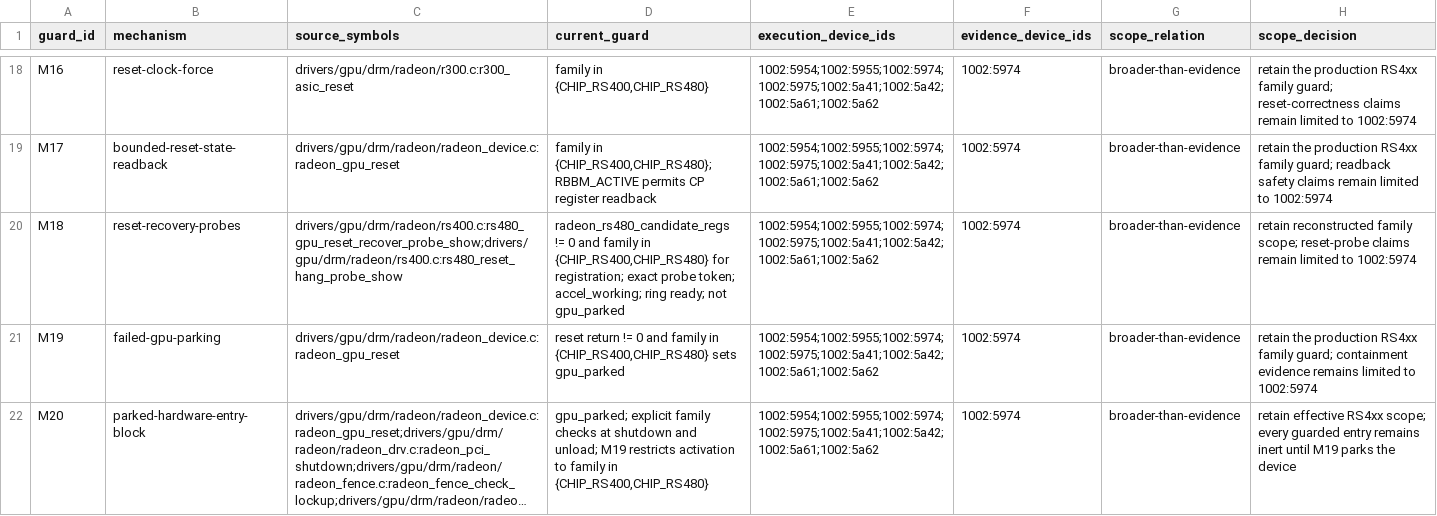
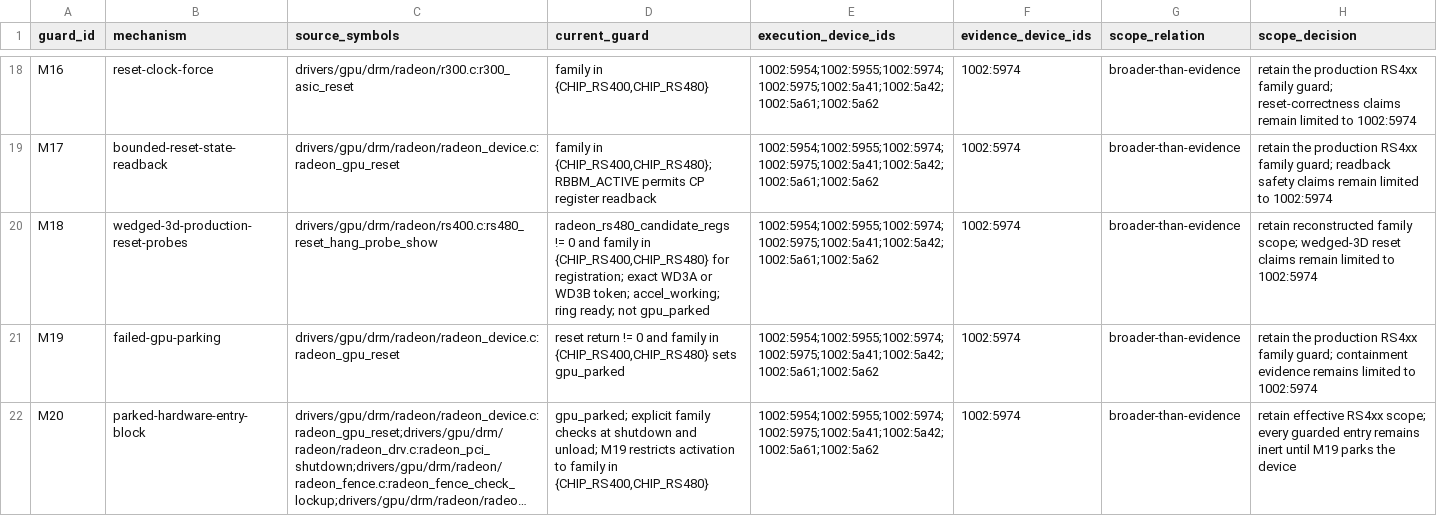
Before and after one commit to Oichkatzelesfrettschen/linux-radeon-gororoba, a TSV file: policy/rs4xx-guard-scope.tsv, drawn as a sheet; only a part is shown, gaps mark what is left out; long unchanged cells end in ….

```diff
--- a/policy/rs4xx-guard-scope.tsv
+++ b/policy/rs4xx-guard-scope.tsv
@@ -19,3 +19,3 @@ M16	reset-clock-force	drivers/gpu/drm/radeon/r300.c:r300_asic_reset	family in {C
 M17	bounded-reset-state-readback	drivers/gpu/drm/radeon/radeon_device.c:radeon_gpu_reset	family in {CHIP_RS400,CHIP_RS480}; RBBM_ACTIVE permits CP register readback	1002:5954;1002:5955;1002:5974;1002:5975;1002:5a41;1002:5a42;1002:5a61;1002:5a62	1002:5974	broader-than-evidence	retain the production RS4xx family guard; readback safety claims remain limited to 1002:5974
-M18	reset-recovery-probes	drivers/gpu/drm/radeon/rs400.c:rs480_gpu_reset_recover_probe_show;drivers/gpu/drm/radeon/rs400.c:rs480_reset_hang_probe_show	radeon_rs480_candidate_regs != 0 and family in {CHIP_RS400,CHIP_RS480} for registration; exact probe token; accel_working; ring ready; not gpu_parked	1002:5954;1002:5955;1002:5974;1002:5975;1002:5a41;1002:5a42;1002:5a61;1002:5a62	1002:5974	broader-than-evidence	retain reconstructed family scope; reset-probe claims remain limited to 1002:5974
+M18	wedged-3d-production-reset-probes	drivers/gpu/drm/radeon/rs400.c:rs480_reset_hang_probe_show	radeon_rs480_candidate_regs != 0 and family in {CHIP_RS400,CHIP_RS480} for registration; exact WD3A or WD3B token; accel_working; ring ready; not gpu_parked	1002:5954;1002:5955;1002:5974;1002:5975;1002:5a41;1002:5a42;1002:5a61;1002:5a62	1002:5974	broader-than-evidence	retain reconstructed family scope; wedged-3D reset claims remain limited to 1002:5974
 M19	failed-gpu-parking	drivers/gpu/drm/radeon/radeon_device.c:radeon_gpu_reset	reset return != 0 and family in {CHIP_RS400,CHIP_RS480} sets gpu_parked	1002:5954;1002:5955;1002:5974;1002:5975;1002:5a41;1002:5a42;1002:5a61;1002:5a62	1002:5974	broader-than-evidence	retain the production RS4xx family guard; containment evidence remains limited to 1002:5974
```
Also changed, not shown: policy/all-dev-interface-manifest.tsv, 6 other files.
